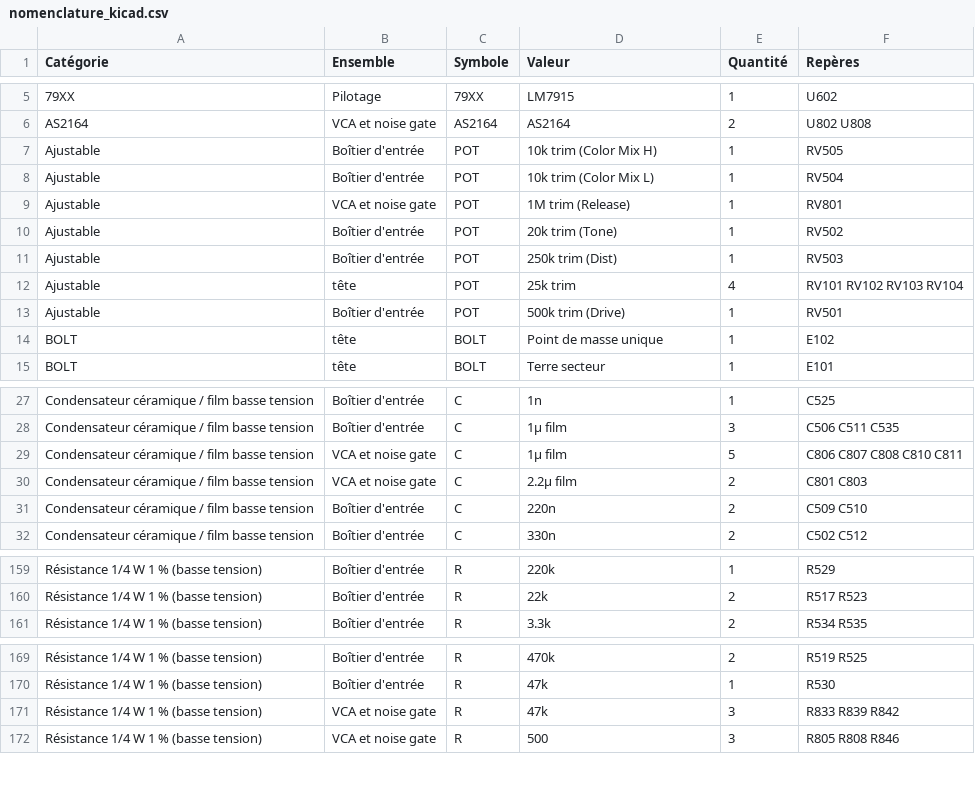
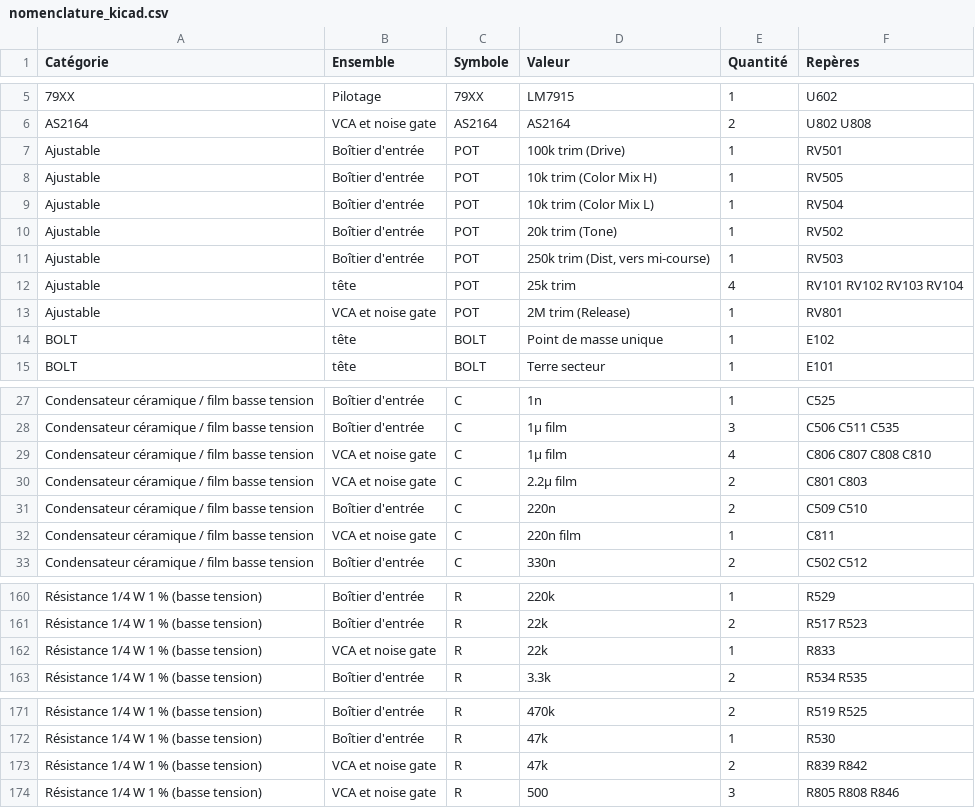
Before and after one commit to Arnwald/slo-pilote, a CSV file: kicad/nomenclature_kicad.csv, drawn as a sheet; only a part is shown, gaps mark what is left out.

```diff
--- a/kicad/nomenclature_kicad.csv
+++ b/kicad/nomenclature_kicad.csv
@@ -6,9 +6,9 @@ Catégorie;Ensemble;Symbole;Valeur;Quantité;Repères
 AS2164;VCA et noise gate;AS2164;AS2164;2;U802 U808
+Ajustable;Boîtier d'entrée;POT;100k trim (Drive);1;RV501
 Ajustable;Boîtier d'entrée;POT;10k trim (Color Mix H);1;RV505
 Ajustable;Boîtier d'entrée;POT;10k trim (Color Mix L);1;RV504
-Ajustable;VCA et noise gate;POT;1M trim (Release);1;RV801
 Ajustable;Boîtier d'entrée;POT;20k trim (Tone);1;RV502
-Ajustable;Boîtier d'entrée;POT;250k trim (Dist);1;RV503
+Ajustable;Boîtier d'entrée;POT;250k trim (Dist, vers mi-course);1;RV503
 Ajustable;tête;POT;25k trim;4;RV101 RV102 RV103 RV104
-Ajustable;Boîtier d'entrée;POT;500k trim (Drive);1;RV501
+Ajustable;VCA et noise gate;POT;2M trim (Release);1;RV801
 BOLT;tête;BOLT;Point de masse unique;1;E102
@@ -28,5 +28,6 @@ Condensateur céramique / film basse tension;Boîtier d'entrée;C;1n;1;C525
 Condensateur céramique / film basse tension;Boîtier d'entrée;C;1µ film;3;C506 C511 C535
-Condensateur céramique / film basse tension;VCA et noise gate;C;1µ film;5;C806 C807 C808 C810 C811
+Condensateur céramique / film basse tension;VCA et noise gate;C;1µ film;4;C806 C807 C808 C810
 Condensateur céramique / film basse tension;VCA et noise gate;C;2.2µ film;2;C801 C803
 Condensateur céramique / film basse tension;Boîtier d'entrée;C;220n;2;C509 C510
+Condensateur céramique / film basse tension;VCA et noise gate;C;220n film;1;C811
 Condensateur céramique / film basse tension;Boîtier d'entrée;C;330n;2;C502 C512
@@ -160,2 +161,3 @@ Résistance 1/4 W 1 % (basse tension);Boîtier d'entrée;R;220k;1;R529
 Résistance 1/4 W 1 % (basse tension);Boîtier d'entrée;R;22k;2;R517 R523
+Résistance 1/4 W 1 % (basse tension);VCA et noise gate;R;22k;1;R833
 Résistance 1/4 W 1 % (basse tension);Boîtier d'entrée;R;3.3k;2;R534 R535
@@ -170,3 +172,3 @@ Résistance 1/4 W 1 % (basse tension);Boîtier d'entrée;R;470k;2;R519 R525
 Résistance 1/4 W 1 % (basse tension);Boîtier d'entrée;R;47k;1;R530
-Résistance 1/4 W 1 % (basse tension);VCA et noise gate;R;47k;3;R833 R839 R842
+Résistance 1/4 W 1 % (basse tension);VCA et noise gate;R;47k;2;R839 R842
 Résistance 1/4 W 1 % (basse tension);VCA et noise gate;R;500;3;R805 R808 R846
```
Also changed, not shown: 8 other files.
